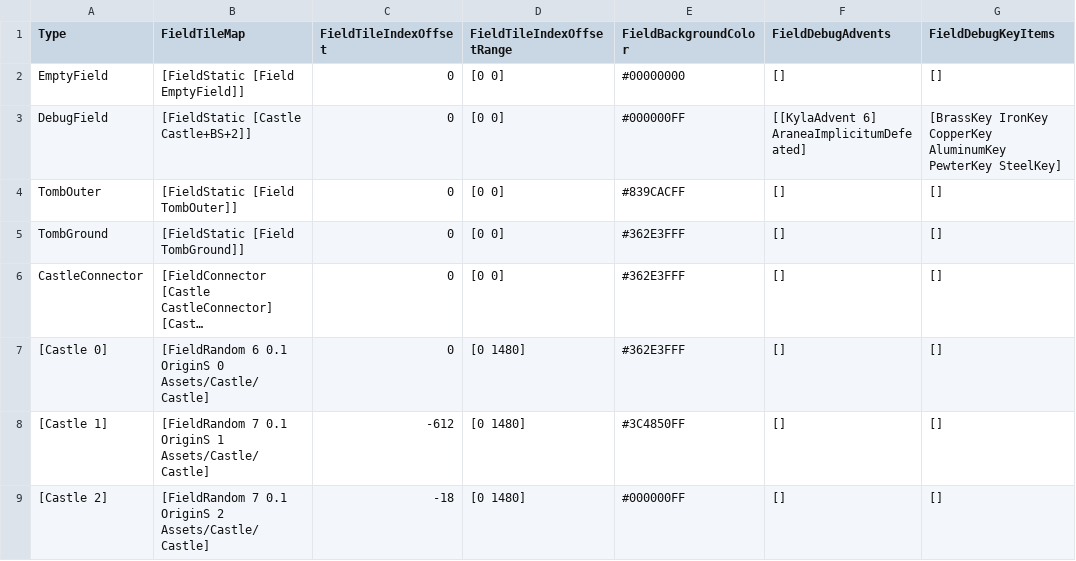
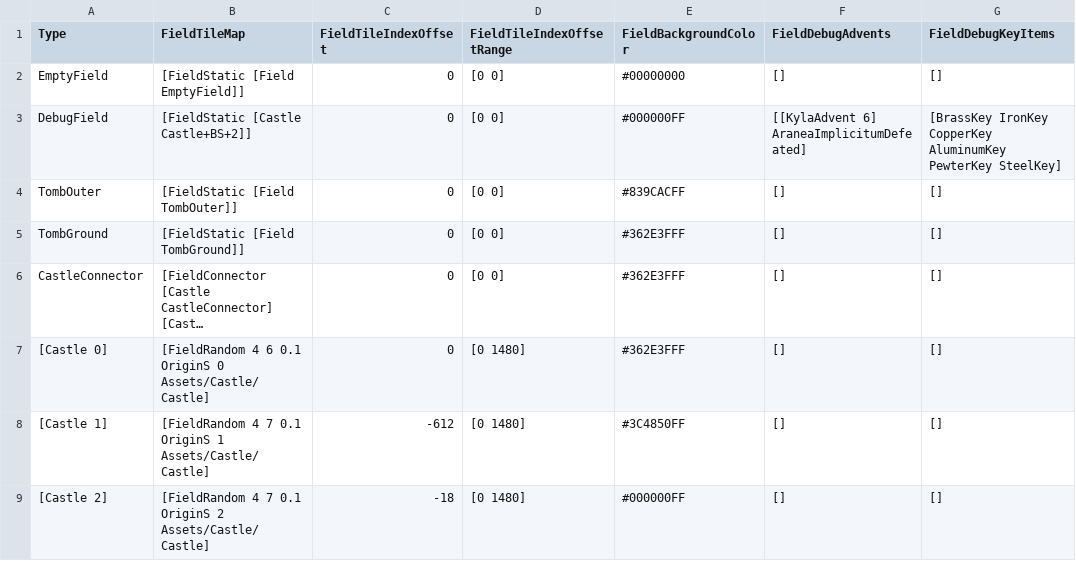
Before and after one commit to bryanedds/Nu, a CSV file: Projects/OmniBlade/Assets/Data/FieldData.csv, drawn as a sheet; only a part is shown; long unchanged cells end in …; the diff names each change by its address in the sheet, - before the commit and + after, or states it on an @@ line.

```diff
--- a/Projects/OmniBlade/Assets/Data/FieldData.csv
+++ b/Projects/OmniBlade/Assets/Data/FieldData.csv
-B7 (FieldTileMap): [FieldRandom 6 0.1…
+B7 (FieldTileMap): [FieldRandom 4 6 0.1…
-B8 (FieldTileMap): [FieldRandom 7 0.1…
+B8 (FieldTileMap): [FieldRandom 4 7 0.1…
-B9 (FieldTileMap): [FieldRandom 7 0.1…
+B9 (FieldTileMap): [FieldRandom 4 7 0.1…
```
Also changed, not shown: Projects/OmniBlade/Assets/Data/TechData.csv, 21 other files.
